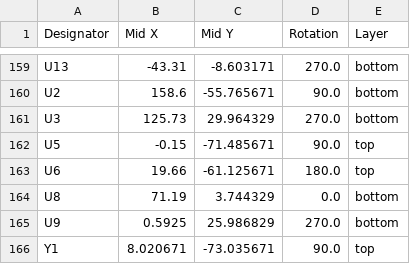
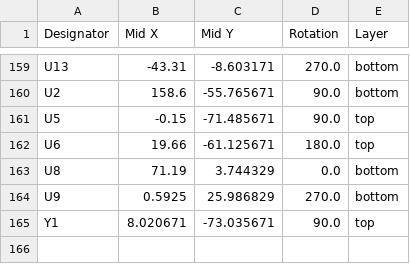
Before and after one commit to Digital-Naturalism-Laboratories/Mothbox, a CSV file: Hardware/PCB/Andy_PCB_5.0.0/MothBoxSeeed/production/positions.csv, drawn as a sheet; only a part is shown, gaps mark what is left out.

```diff
--- a/Hardware/PCB/Andy_PCB_5.0.0/MothBoxSeeed/production/positions.csv
+++ b/Hardware/PCB/Andy_PCB_5.0.0/MothBoxSeeed/production/positions.csv
@@ -160,3 +160,2 @@ U13,-43.31,-8.603171,270.0,bottom
 U2,158.6,-55.765671,90.0,bottom
-U3,125.73,29.964329,270.0,bottom
 U5,-0.15,-71.485671,90.0,top
```
Also changed, not shown: Hardware/PCB/Andy_PCB_5.0.0/MothBoxSeeed/production/bom.csv, 44 other files.
